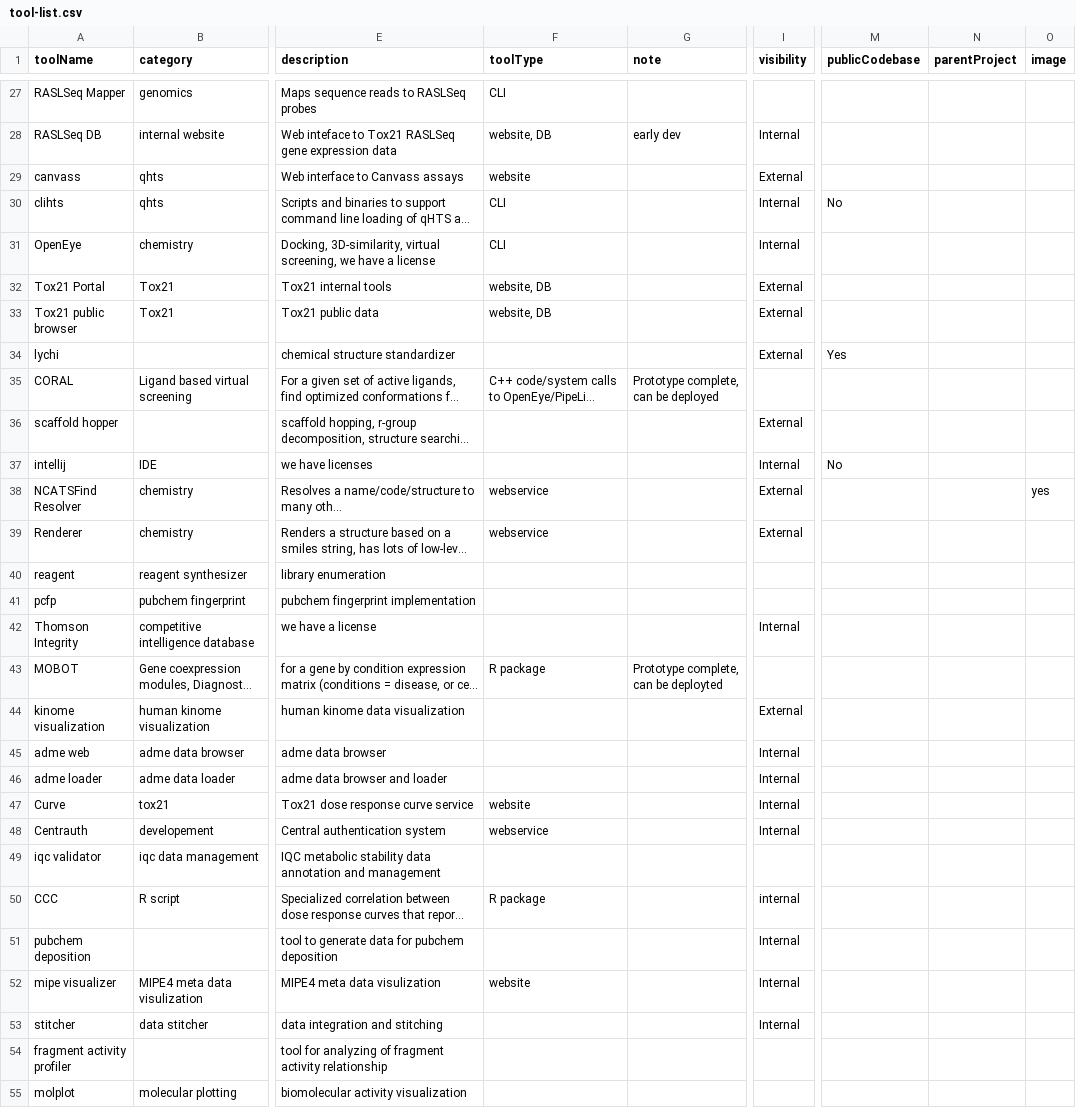
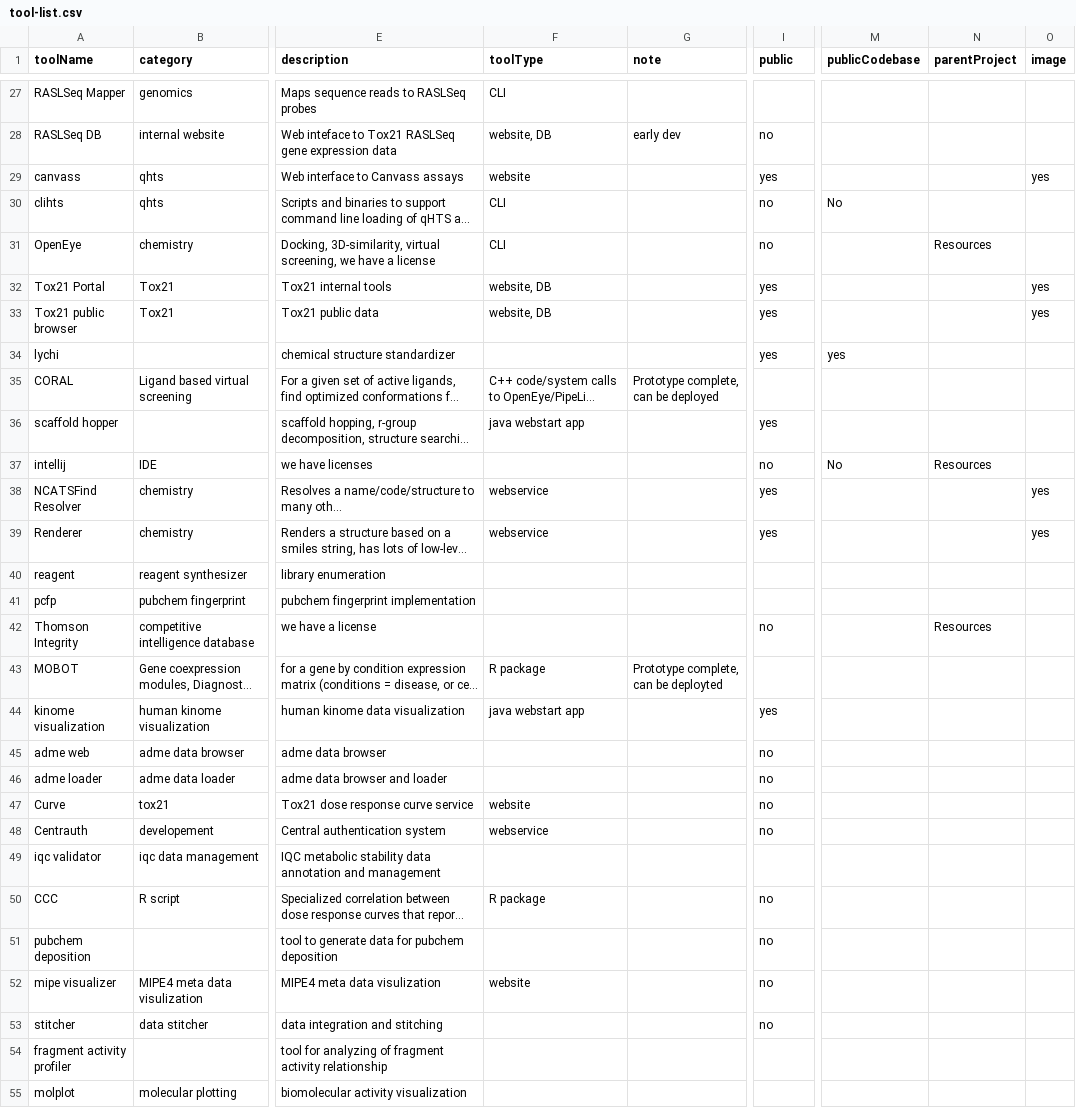
Before and after one commit to tsheils/informatics_toolbox_mirror, a CSV file: src/assets/tool-list.csv, drawn as a sheet; only a part is shown, gaps mark what is left out; long unchanged cells end in …; the diff covers the shown part only; the diff names each change by its address in the sheet, - before the commit and + after, or states it on an @@ line.

Commit message:
begin parsing for public page, collect screenshots

```diff
--- a/src/assets/tool-list.csv
+++ b/src/assets/tool-list.csv
-I1: visibility
+I1: public
-I28 (public): Internal
+I28 (public): no
-I29 (public): External
+I29 (public): yes
-O29 (image): (empty)
+O29 (image): yes
-I30:I31 (public): Internal
+I30:I31 (public): no
-N31 (parentProject): (empty)
+N31 (parentProject): Resources
-I32:I34 (public): External
+I32:I34 (public): yes
-O32:O33 (image): (empty)
+O32:O33 (image): yes
-M34 (publicCodebase): Yes
+M34 (publicCodebase): yes
-F36 (toolType): (empty)
+F36 (toolType): java webstart app
-I36 (public): External
+I36 (public): yes
-I37 (public): Internal
+I37 (public): no
-N37 (parentProject): (empty)
+N37 (parentProject): Resources
-I38:I39 (public): External
+I38:I39 (public): yes
-O39 (image): (empty)
+O39 (image): yes
-I42 (public): Internal
+I42 (public): no
-N42 (parentProject): (empty)
+N42 (parentProject): Resources
-F44 (toolType): (empty)
+F44 (toolType): java webstart app
-I44 (public): External
+I44 (public): yes
-I45:I48 (public): Internal
+I45:I48 (public): no
-I50 (public): internal
+I50 (public): no
-I51:I53 (public): Internal
+I51:I53 (public): no
```
Also changed, not shown: 90 edited cells elsewhere in this file, 31 other files.
